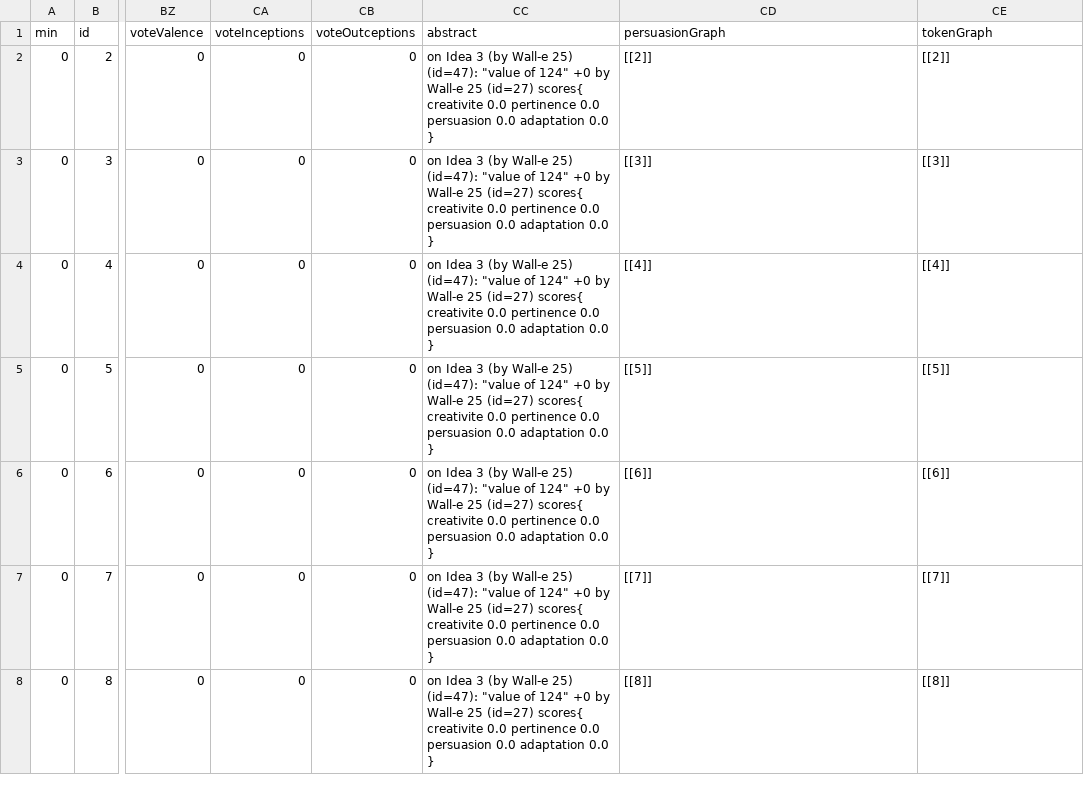
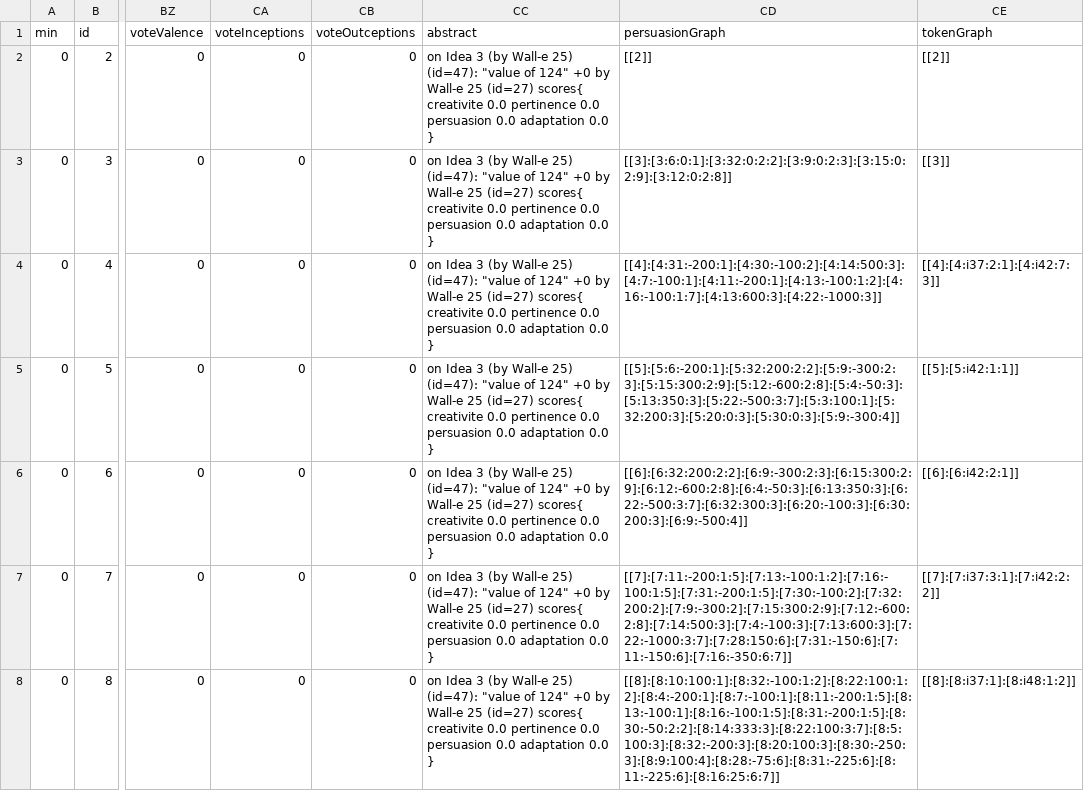
Before and after one commit to pcaillou/SimAnalyzer, a CSV file: NetlogoController/models/logs+logi+logp/logp/Bot_30j_30min_logp.csv, drawn as a sheet; only a part is shown, gaps mark what is left out; the diff covers the shown part only; the diff names each change by its address in the sheet, - before the commit and + after, or states it on an @@ line.

Commit message:
corrections des variables graphes dans les logs

```diff
--- a/NetlogoController/models/logs+logi+logp/logp/Bot_30j_30min_logp.csv
+++ b/NetlogoController/models/logs+logi+logp/logp/Bot_30j_30min_logp.csv
-CD3 (persuasionGraph): [[3]]
+CD3 (persuasionGraph): [[3]:[3:6:0:1]:[3:32:0:2:2]:[3:9:0:2:3]:[3:15:0:2:9]:[3:12:0:2:8]]
-CD4 (persuasionGraph): [[4]]
+CD4 (persuasionGraph): [[4]:[4:31:-200:1]:[4:30:-100:2]:[4:14:500:3]:[4:7:-100:1]:[4:11:-200:1]:[4:13:-100:1:2]:[4:16:-100:1:7]:[4:13:600:3]:[4:22:-1000:3]]
-CE4 (tokenGraph): [[4]]
+CE4 (tokenGraph): [[4]:[4:i37:2:1]:[4:i42:7:3]]
-CD5 (persuasionGraph): [[5]]
+CD5 (persuasionGraph): [[5]:[5:6:-200:1]:[5:32:200:2:2]:[5:9:-300:2:3]:[5:15:300:2:9]:[5:12:-600:2:8]:[5:4:-50:3]:[5:13:350:3]:[5:22:-500:3:7]:[5:3:100:1]:[5:32:200:3]:[5:20:0:3]:[5:30:0:3]:[5:9:-300:4]]
-CE5 (tokenGraph): [[5]]
+CE5 (tokenGraph): [[5]:[5:i42:1:1]]
-CD6 (persuasionGraph): [[6]]
+CD6 (persuasionGraph): [[6]:[6:32:200:2:2]:[6:9:-300:2:3]:[6:15:300:2:9]:[6:12:-600:2:8]:[6:4:-50:3]:[6:13:350:3]:[6:22:-500:3:7]:[6:32:300:3]:[6:20:-100:3]:[6:30:200:3]:[6:9:-500:4]]
-CE6 (tokenGraph): [[6]]
+CE6 (tokenGraph): [[6]:[6:i42:2:1]]
-CD7 (persuasionGraph): [[7]]
+CD7 (persuasionGraph): [[7]:[7:11:-200:1:5]:[7:13:-100:1:2]:[7:16:-100:1:5]:[7:31:-200:1:5]:[7:30:-100:2]:[7:32:200:2]:[7:9:-300:2]:[7:15:300:2:9]:[7:12:-600:2:8]:[7:14:500:3]:[7:4:-100:3]:[7:13:600:3]:[7:22:-1000:3:7]:[7:28:150:6]:[7:31:-150:6]:[7:11:-150:6]:[7:16:-350:6:7]]
-CE7 (tokenGraph): [[7]]
+CE7 (tokenGraph): [[7]:[7:i37:3:1]:[7:i42:2:2]]
-CD8 (persuasionGraph): [[8]]
+CD8 (persuasionGraph): [[8]:[8:10:100:1]:[8:32:-100:1:2]:[8:22:100:1:2]:[8:4:-200:1]:[8:7:-100:1]:[8:11:-200:1:5]:[8:13:-100:1]:[8:16:-100:1:5]:[8:31:-200:1:5]:[8:30:-50:2:2]:[8:14:333:3]:[8:22:100:3:7]:[8:5:100:3]:[8:32:-200:3]:[8:20:100:3]:[8:30:-250:3]:[8:9:100:4]:[8:28:-75:6]:[8:31:-225:6]:[8:11:-225:6]:[8:16:25:6:7]]
-CE8 (tokenGraph): [[8]]
+CE8 (tokenGraph): [[8]:[8:i37:1]:[8:i48:1:2]]
```
Also changed, not shown: 34 edited cells elsewhere in this file, NetlogoController/models/logs+logi+logp/logi/Bot_30j_15min_logi.csv, NetlogoController/models/logs+logi+logp/logi/Bot_30j_30min_logi.csv, 19 other files.
